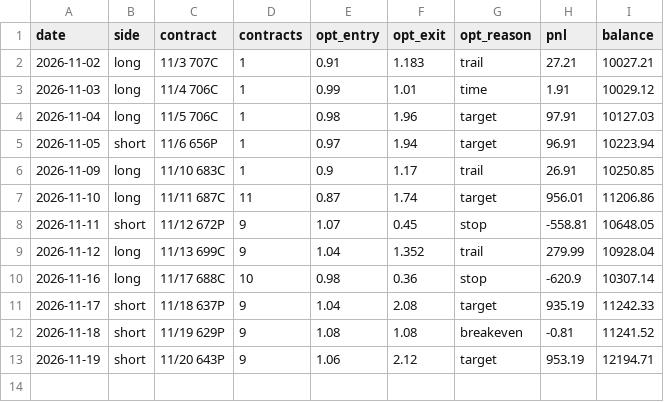
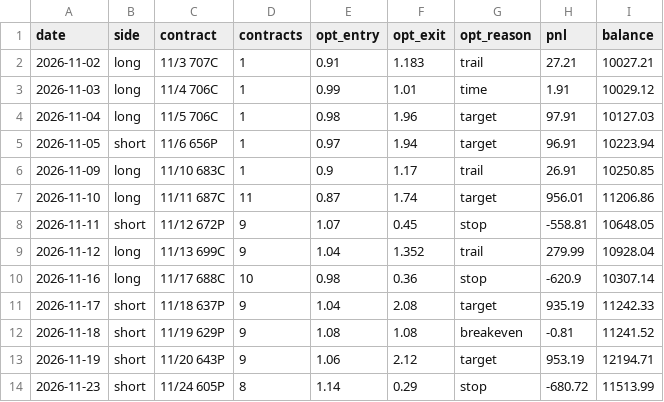
Before and after one commit to DeadSeagul/Robinhood, a CSV file: research/paper_account_options.csv, drawn as a sheet; the diff names each change by its address in the sheet, - before the commit and + after, or states it on an @@ line.

```diff
--- a/research/paper_account_options.csv
+++ b/research/paper_account_options.csv
+row 14: 2026-11-23 | short | 11/24 605P | 8 | 1.14 | 0.29 | stop | -680.72 | 11513.99
```
Also changed, not shown: research/news_log.csv, research/paper_trades.csv.
